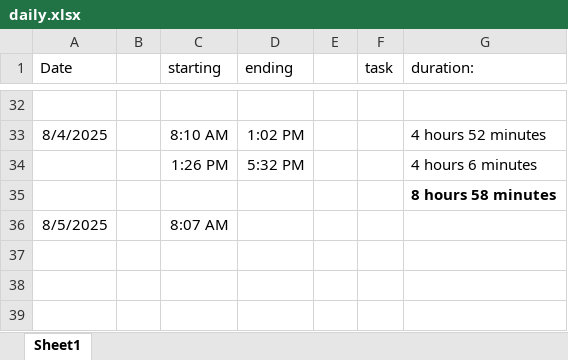
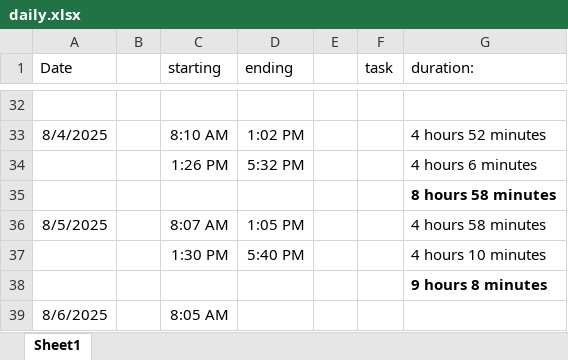
Before and after one commit to sebinjohn20/vonnue_intern, an Excel workbook: daily.xlsx, sheet Sheet1, drawn as a sheet; only a part is shown, gaps mark what is left out; values as stored, in another font and other column widths than the file's, no borders; the diff names each change by its address in the sheet, - before the commit and + after, or states it on an @@ line.

```diff
--- a/daily.xlsx (sheet Sheet1)
+++ b/daily.xlsx (sheet Sheet1)
-D36 (ending): (empty)
+D36 (ending): 1:05 PM
-G36 (duration:): (empty)
+G36 (duration:): 4 hours 58 minutes
+row 37:  |  | 1:30 PM | 5:40 PM |  |  | 4 hours 10 minutes
+row 38:  |  |  |  |  |  | 9 hours 8 minutes
+row 39: 8/6/2025 |  | 8:05 AM
```
Also changed, not shown: 2 other files.
